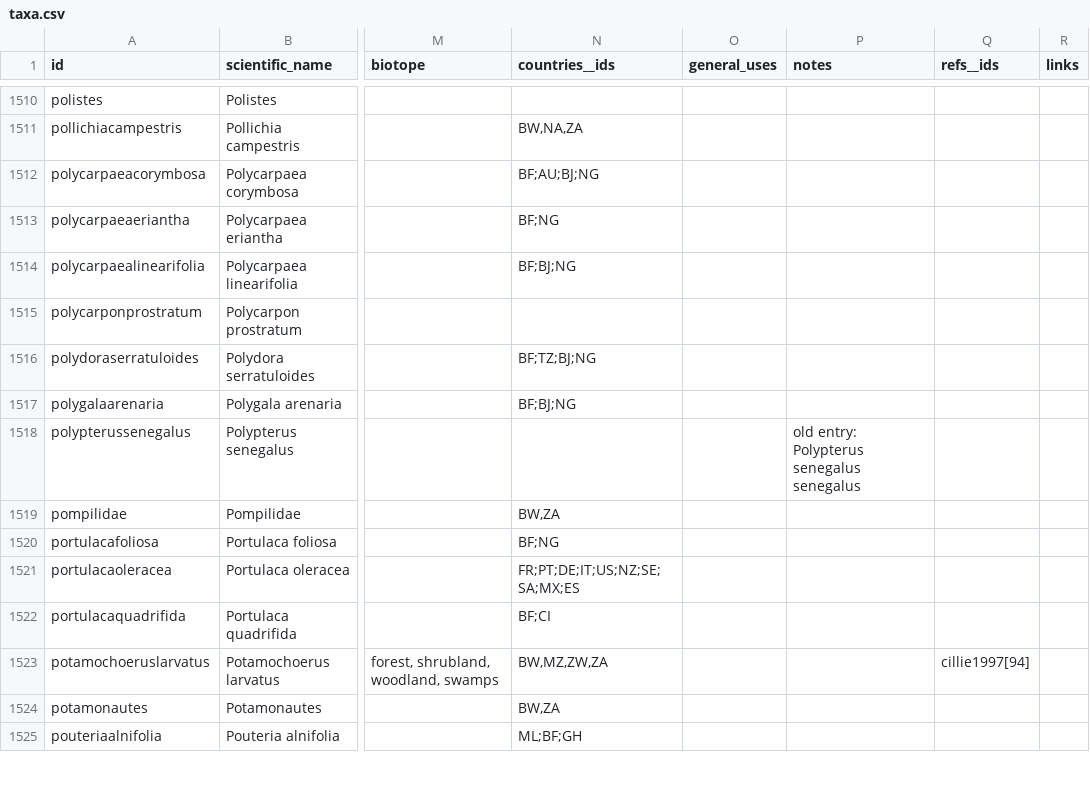
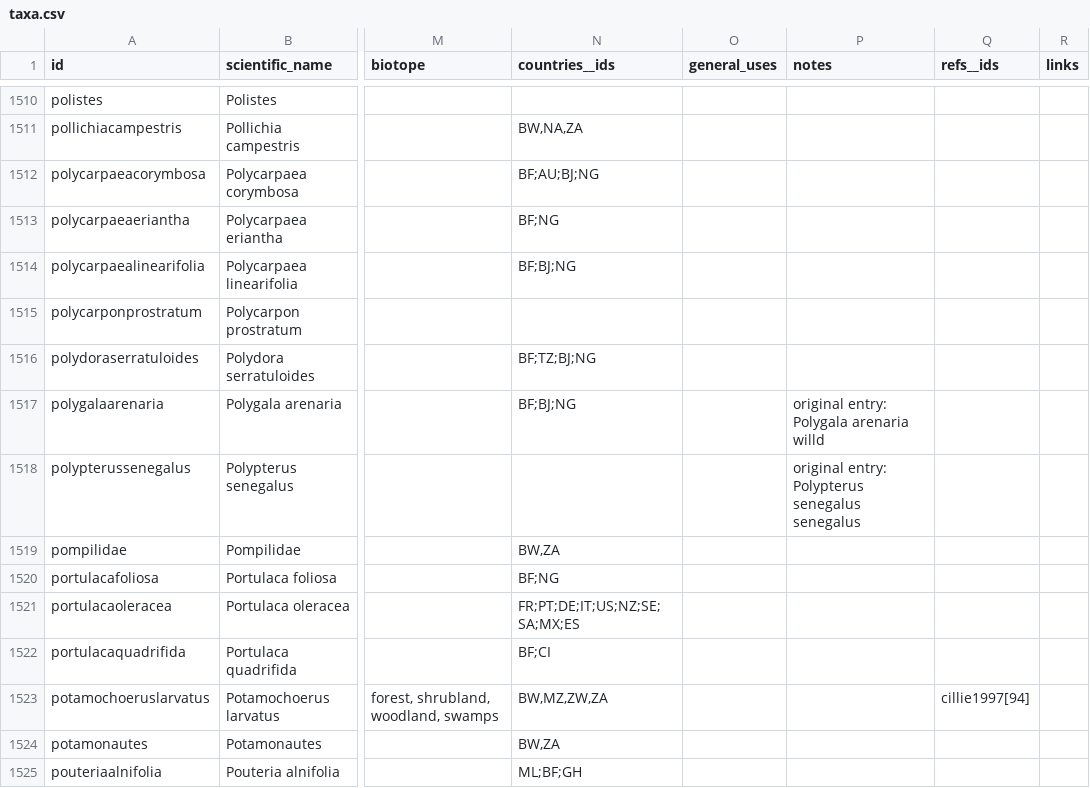
Before and after one commit to tsammalex/tsammalex, a CSV file: tsammalexdata/data/taxa.csv, drawn as a sheet; only a part is shown, gaps mark what is left out; the diff names each change by its address in the sheet, - before the commit and + after, or states it on an @@ line.

Commit message:
names fixed

```diff
--- a/tsammalexdata/data/taxa.csv
+++ b/tsammalexdata/data/taxa.csv
-P1517 (notes): (empty)
+P1517 (notes): original entry: Polygala arenaria willd
-P1518 (notes): old entry: Polypterus senegalus senegalus
+P1518 (notes): original entry: Polypterus senegalus senegalus
```
Also changed, not shown: 1 other file.
